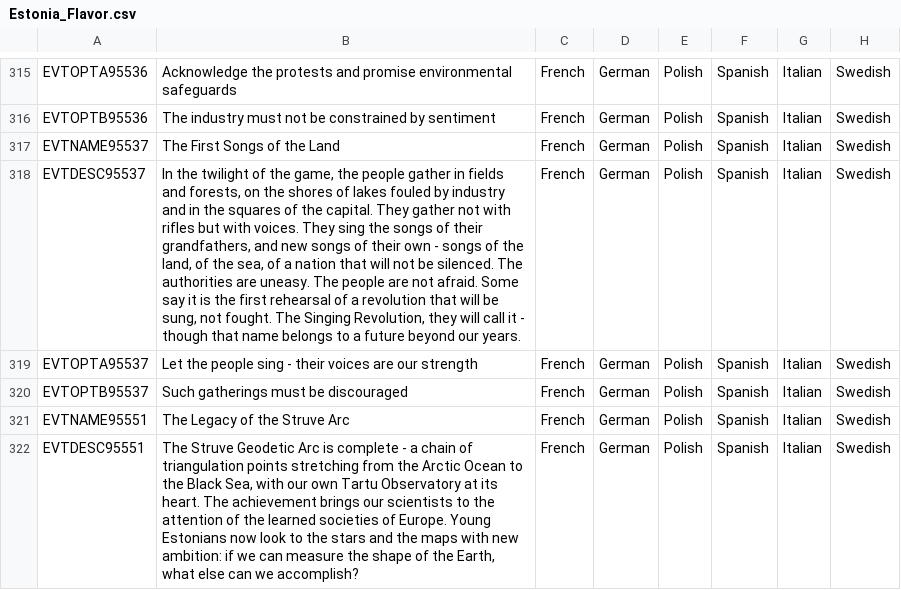
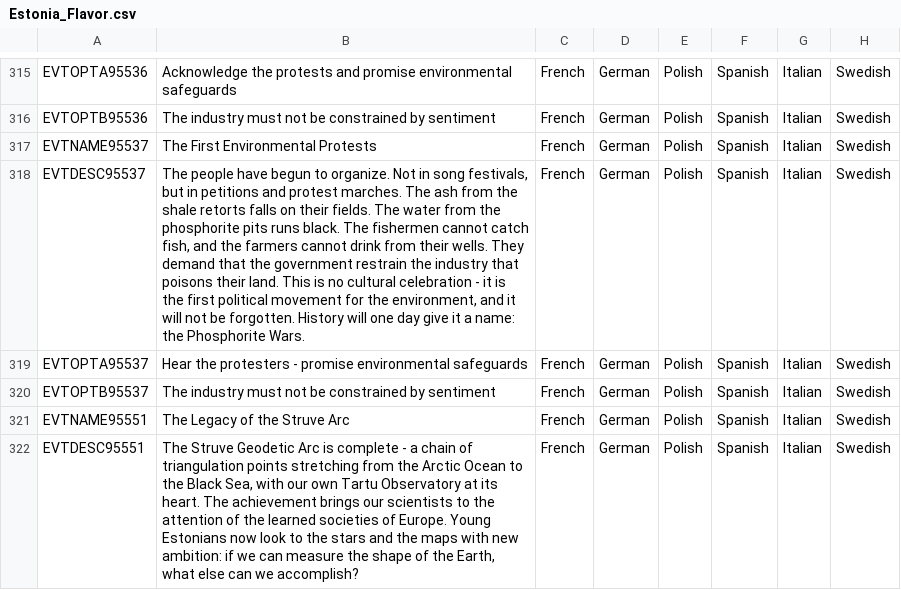
Before and after one commit to calebjamesrussell/Victoria-II-Baltic-Awakening, a CSV file: Baltic_Awakening/localisation/Estonia_Flavor.csv, drawn as a sheet; only a part is shown, gaps mark what is left out; the diff names each change by its address in the sheet, - before the commit and + after, or states it on an @@ line.

Commit message:
refactor: rework event 95537 from Singing Revolution to environmental protests
The original 'Singing Revolution teaser' overlapped with existing Laulupidu
content (organize_laulupidu/hold_laulupidu decisions, event 95505, event
95912, laulupidu_tradition/estonian_choral_tradition modifiers).

Reworked as 'The First Environmental Protests' - a Phosphorite Wars teaser
that triggers on environmental damage (shale pollution or Maardu phosphorite
mining) plus high consciousness/militancy. Distinct from the cultural song
festival tradition; focuses on political protest against industrial pollution.
Also adds maardu_phosphorite_mined as an alternative trigger.

Co-authored-by: calebjamesrussell <calebjamesrussell@users.noreply.github.com>

```diff
--- a/Baltic_Awakening/localisation/Estonia_Flavor.csv
+++ b/Baltic_Awakening/localisation/Estonia_Flavor.csv
-B317: The First Songs of the Land
+B317: The First Environmental Protests
-B318: In the twilight of the game, the people gather in fields and forests, on the shores of lakes fouled by industry and in the squares of the capital. They gather not with rifles but with voices. They sing the songs of their grandfathers, and new songs of their own - songs of the land, of the sea, of a nation that will not be silenced. The authorities are uneasy. The people are not afraid. Some say it is the first rehearsal of a revolution that will be sung, not fought. The Singing Revolution, they will call it - though that name belongs to a future beyond our years.
+B318: The people have begun to organize. Not in song festivals, but in petitions and protest marches. The ash from the shale retorts falls on their fields. The water from the phosphorite pits runs black. The fishermen cannot catch fish, and the farmers cannot drink from their wells. They demand that the government restrain the industry that poisons their land. This is no cultural celebration - it is the first political movement for the environment, and it will not be forgotten. History will one day give it a name: the Phosphorite Wars.
-B319: Let the people sing - their voices are our strength
+B319: Hear the protesters - promise environmental safeguards
-B320: Such gatherings must be discouraged
+B320: The industry must not be constrained by sentiment
```
Also changed, not shown: 1 other file.
